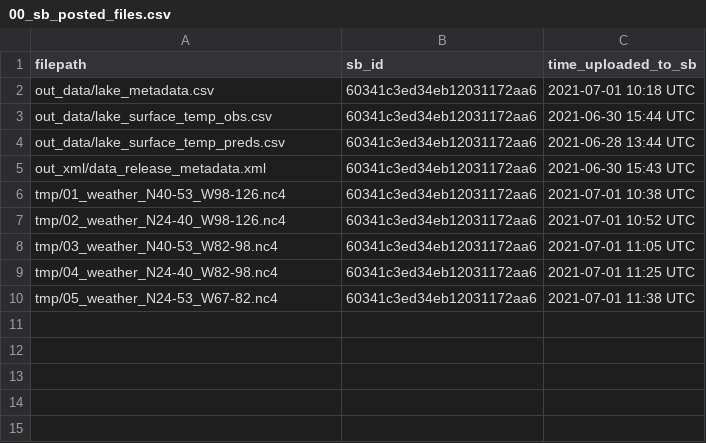
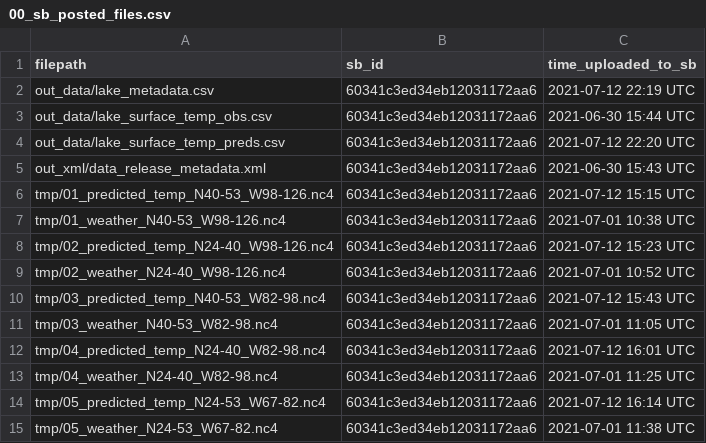
Before and after one commit to jordansread/lakesurf-data-release, a CSV file: log/00_sb_posted_files.csv, drawn as a sheet.

```diff
--- a/log/00_sb_posted_files.csv
+++ b/log/00_sb_posted_files.csv
@@ -1,10 +1,15 @@
 filepath,sb_id,time_uploaded_to_sb
-out_data/lake_metadata.csv,60341c3ed34eb12031172aa6,2021-07-01 10:18 UTC
+out_data/lake_metadata.csv,60341c3ed34eb12031172aa6,2021-07-12 22:19 UTC
 out_data/lake_surface_temp_obs.csv,60341c3ed34eb12031172aa6,2021-06-30 15:44 UTC
-out_data/lake_surface_temp_preds.csv,60341c3ed34eb12031172aa6,2021-06-28 13:44 UTC
+out_data/lake_surface_temp_preds.csv,60341c3ed34eb12031172aa6,2021-07-12 22:20 UTC
 out_xml/data_release_metadata.xml,60341c3ed34eb12031172aa6,2021-06-30 15:43 UTC
+tmp/01_predicted_temp_N40-53_W98-126.nc4,60341c3ed34eb12031172aa6,2021-07-12 15:15 UTC
 tmp/01_weather_N40-53_W98-126.nc4,60341c3ed34eb12031172aa6,2021-07-01 10:38 UTC
+tmp/02_predicted_temp_N24-40_W98-126.nc4,60341c3ed34eb12031172aa6,2021-07-12 15:23 UTC
 tmp/02_weather_N24-40_W98-126.nc4,60341c3ed34eb12031172aa6,2021-07-01 10:52 UTC
+tmp/03_predicted_temp_N40-53_W82-98.nc4,60341c3ed34eb12031172aa6,2021-07-12 15:43 UTC
 tmp/03_weather_N40-53_W82-98.nc4,60341c3ed34eb12031172aa6,2021-07-01 11:05 UTC
+tmp/04_predicted_temp_N24-40_W82-98.nc4,60341c3ed34eb12031172aa6,2021-07-12 16:01 UTC
 tmp/04_weather_N24-40_W82-98.nc4,60341c3ed34eb12031172aa6,2021-07-01 11:25 UTC
+tmp/05_predicted_temp_N24-53_W67-82.nc4,60341c3ed34eb12031172aa6,2021-07-12 16:14 UTC
 tmp/05_weather_N24-53_W67-82.nc4,60341c3ed34eb12031172aa6,2021-07-01 11:38 UTC
```
Also changed, not shown: 5 other files.
